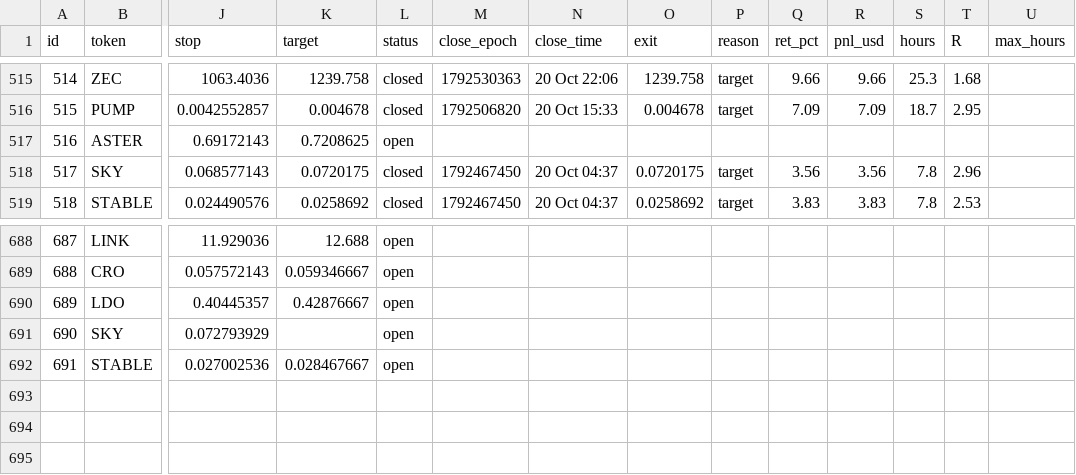
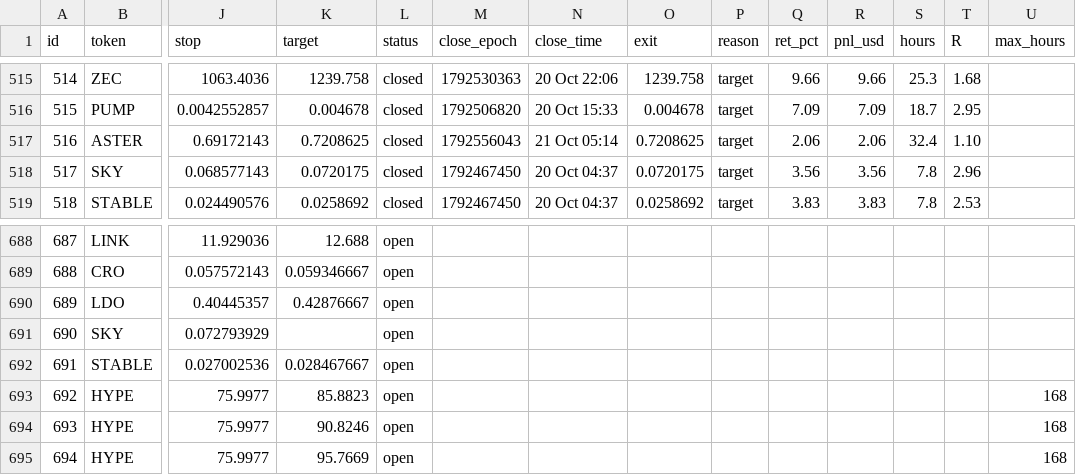
Before and after one commit to 4MonkeyAlertZone/Scanner, a CSV file: paper_trades.csv, drawn as a sheet; only a part is shown, gaps mark what is left out; rows hold the shown columns only; the diff names each change by its address in the sheet, - before the commit and + after, or states it on an @@ line.

```diff
--- a/paper_trades.csv
+++ b/paper_trades.csv
-L517 (status): open
+L517 (status): closed
-M517 (close_epoch): (empty)
+M517 (close_epoch): 1792556043
-N517 (close_time): (empty)
+N517 (close_time): 21 Oct 05:14
-O517 (exit): (empty)
+O517 (exit): 0.7208625
-P517 (reason): (empty)
+P517 (reason): target
-Q517 (ret_pct): (empty)
+Q517 (ret_pct): 2.06
-R517 (pnl_usd): (empty)
+R517 (pnl_usd): 2.06
-S517 (hours): (empty)
+S517 (hours): 32.4
-T517 (R): (empty)
+T517 (R): 1.10
+row 693: 692 | HYPE | 75.9977 | 85.8823 | open |  |  |  |  |  |  |  |  | 168
+row 694: 693 | HYPE | 75.9977 | 90.8246 | open |  |  |  |  |  |  |  |  | 168
+row 695: 694 | HYPE | 75.9977 | 95.7669 | open |  |  |  |  |  |  |  |  | 168
```
Also changed, not shown: signals.csv, 1 other file.
